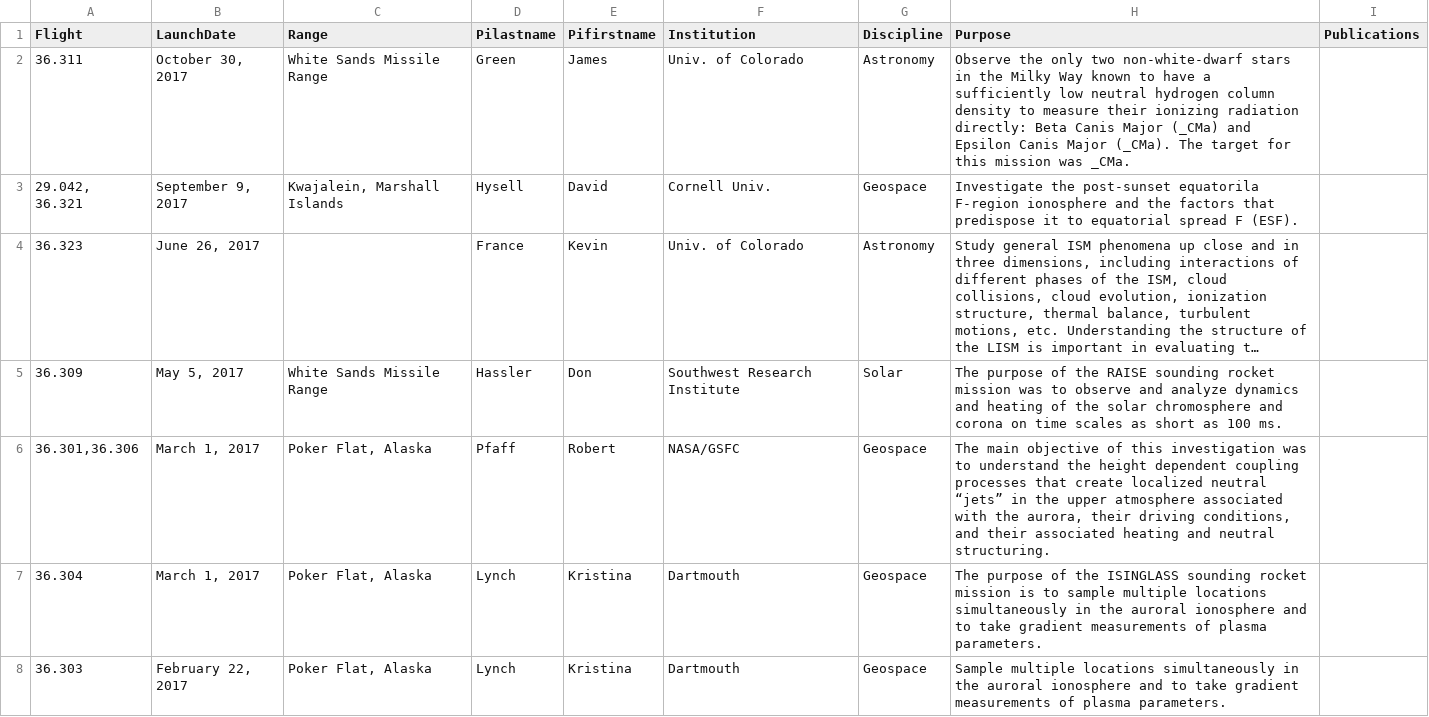
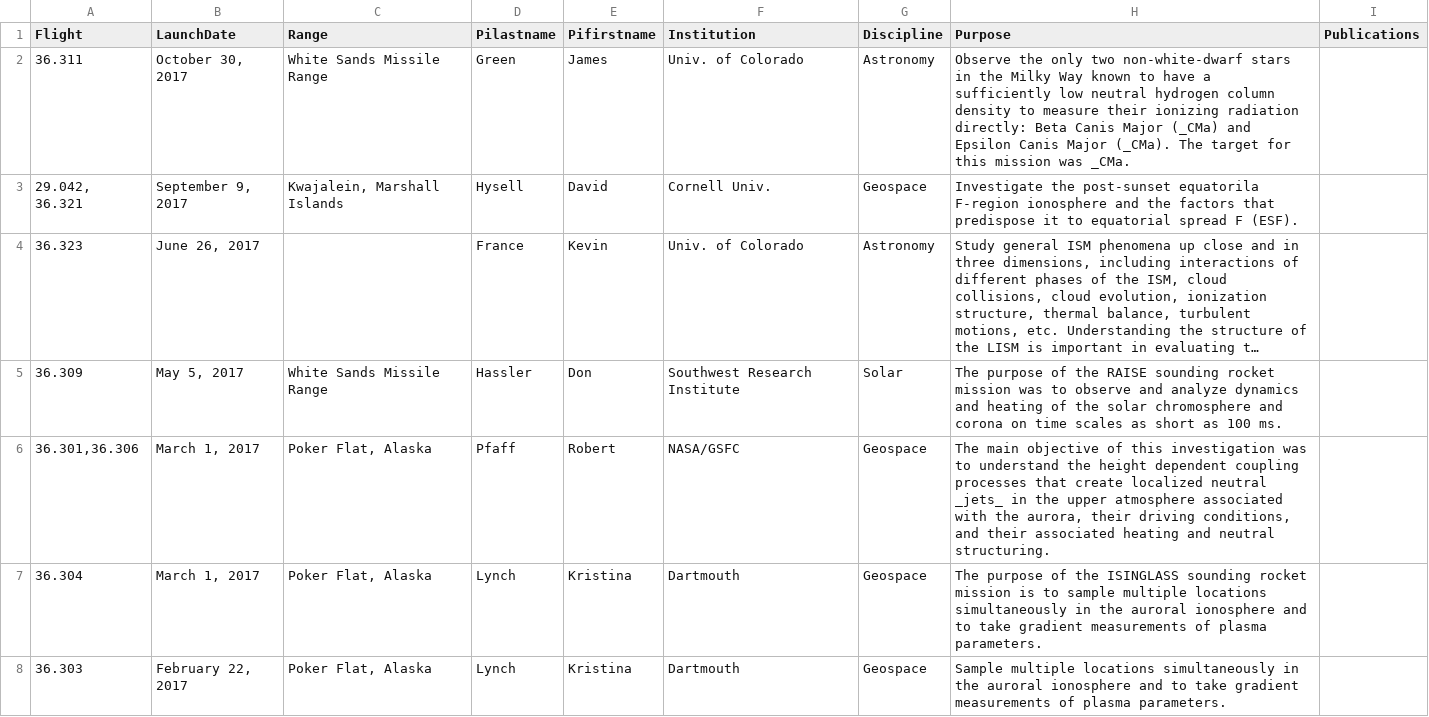
Before and after one commit to smartin41/NASA-rocket-science.github.io, a CSV file: _data/launches_science.csv, drawn as a sheet; only a part is shown; long unchanged cells end in …; the diff covers the shown part only.

```diff
--- a/_data/launches_science.csv
+++ b/_data/launches_science.csv
@@ -5,3 +5,3 @@ Flight,LaunchDate,Range,Pilastname,Pifirstname,Institution,Discipline,Purpose,Pu
 36.309,"May 5, 2017",White Sands Missile Range,Hassler,Don,Southwest Research Institute,Solar,The purpose of the RAISE sounding rocket mission was to observe and analyze dynamics and heating of the solar chromosphere and corona on time scales as short as 100 ms.,
-"36.301,36.306","March 1, 2017","Poker Flat, Alaska",Pfaff,Robert,NASA/GSFC,Geospace,"The main objective of this investigation was to understand the height dependent coupling processes that create localized neutral “jets” in the upper atmosphere associated with the aurora, their driving conditions, and their associated heating and neutral structuring.",
+"36.301,36.306","March 1, 2017","Poker Flat, Alaska",Pfaff,Robert,NASA/GSFC,Geospace,"The main objective of this investigation was to understand the height dependent coupling processes that create localized neutral _jets_ in the upper atmosphere associated with the aurora, their driving conditions, and their associated heating and neutral structuring.",
 36.304,"March 1, 2017","Poker Flat, Alaska",Lynch,Kristina,Dartmouth,Geospace,The purpose of the ISINGLASS sounding rocket mission is to sample multiple locations simultaneously in the auroral ionosphere and to take gradient measurements of plasma parameters.,
```
Also changed, not shown: 12 edited cells elsewhere in this file.
